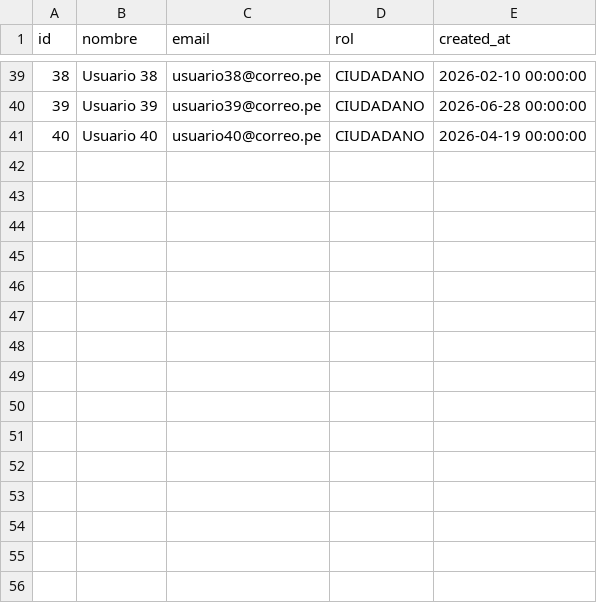
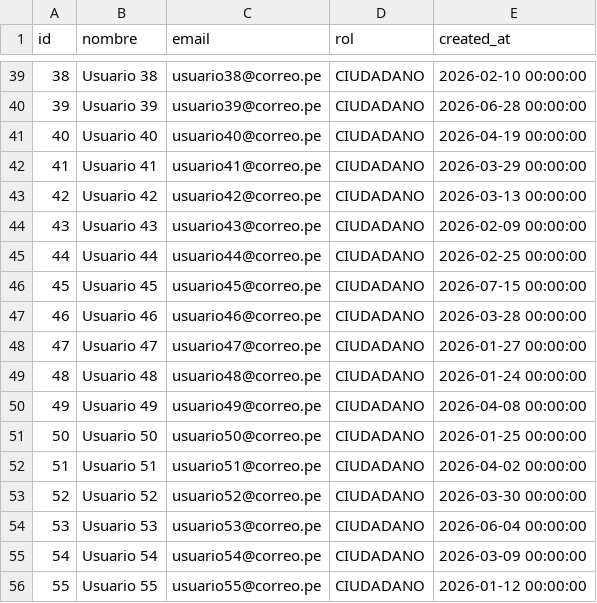
Before and after one commit to lucia-gil/alertasegura-peru, a CSV file: data-analysis/data/usuarios.csv, drawn as a sheet; only a part is shown, gaps mark what is left out.

```diff
--- a/data-analysis/data/usuarios.csv
+++ b/data-analysis/data/usuarios.csv
@@ -41 +41,16 @@ id,nombre,email,rol,created_at
 40,Usuario 40,usuario40@correo.pe,CIUDADANO,2026-04-19 00:00:00
+41,Usuario 41,usuario41@correo.pe,CIUDADANO,2026-03-29 00:00:00
+42,Usuario 42,usuario42@correo.pe,CIUDADANO,2026-03-13 00:00:00
+43,Usuario 43,usuario43@correo.pe,CIUDADANO,2026-02-09 00:00:00
+44,Usuario 44,usuario44@correo.pe,CIUDADANO,2026-02-25 00:00:00
+45,Usuario 45,usuario45@correo.pe,CIUDADANO,2026-07-15 00:00:00
+46,Usuario 46,usuario46@correo.pe,CIUDADANO,2026-03-28 00:00:00
+47,Usuario 47,usuario47@correo.pe,CIUDADANO,2026-01-27 00:00:00
+48,Usuario 48,usuario48@correo.pe,CIUDADANO,2026-01-24 00:00:00
+49,Usuario 49,usuario49@correo.pe,CIUDADANO,2026-04-08 00:00:00
+50,Usuario 50,usuario50@correo.pe,CIUDADANO,2026-01-25 00:00:00
+51,Usuario 51,usuario51@correo.pe,CIUDADANO,2026-04-02 00:00:00
+52,Usuario 52,usuario52@correo.pe,CIUDADANO,2026-03-30 00:00:00
+53,Usuario 53,usuario53@correo.pe,CIUDADANO,2026-06-04 00:00:00
+54,Usuario 54,usuario54@correo.pe,CIUDADANO,2026-03-09 00:00:00
+55,Usuario 55,usuario55@correo.pe,CIUDADANO,2026-01-12 00:00:00
```
Also changed, not shown: 5 other files.
